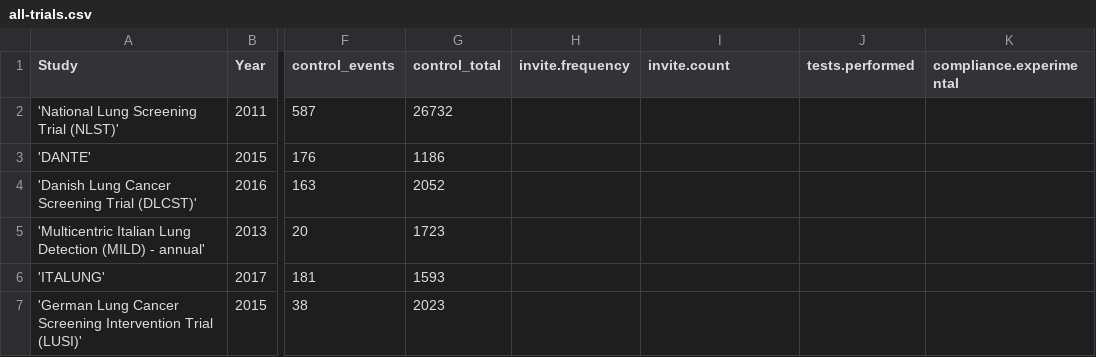
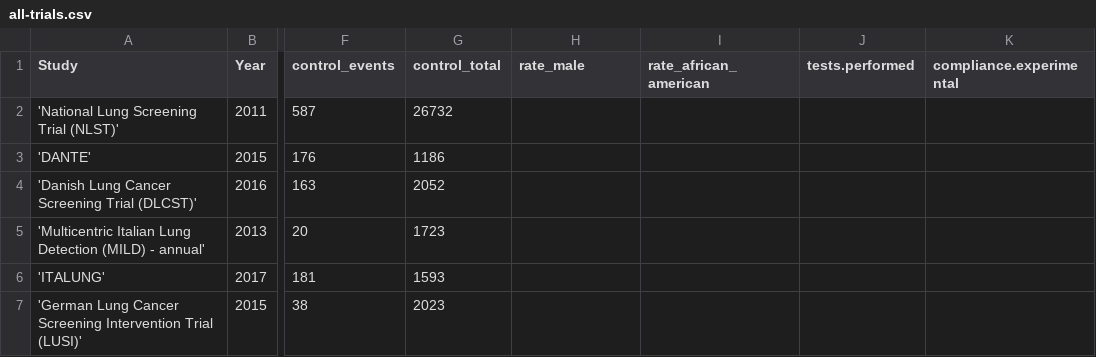
Before and after one commit to openMetaAnalysis/Lung-cancer-screening-with-low-dose-computed-tomography, a CSV file: files/data/all-trials.csv, drawn as a sheet; only a part is shown, gaps mark what is left out; the diff names each change by its address in the sheet, - before the commit and + after, or states it on an @@ line.

Commit message:
Update all-trials.csv

```diff
--- a/files/data/all-trials.csv
+++ b/files/data/all-trials.csv
-H1: invite.frequency
+H1: rate_male
-I1: invite.count
+I1: rate_african_american
```
